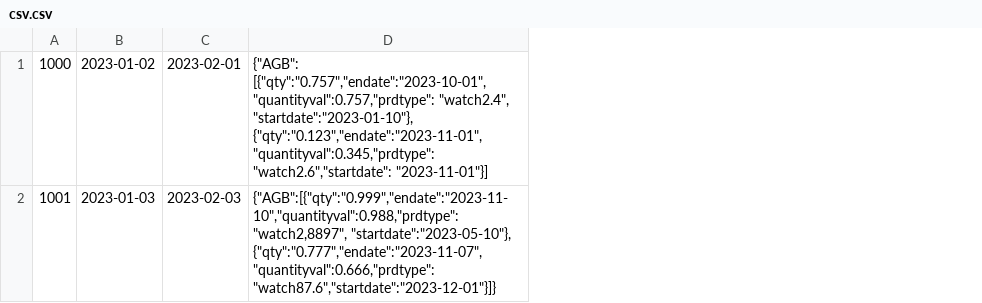
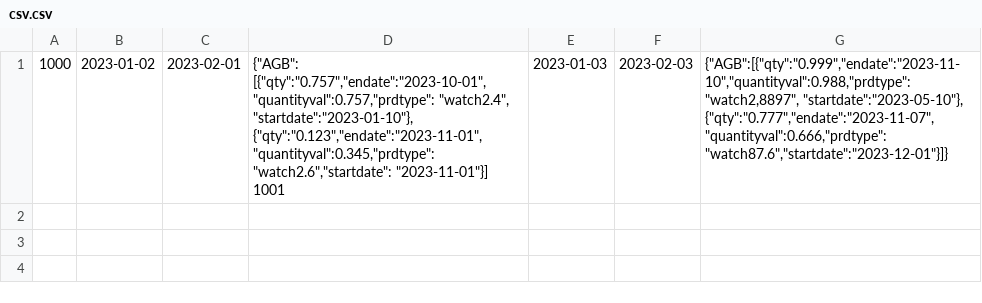
Before and after one commit to Talha-Altair/static-content, a CSV file: csv.csv, drawn as a sheet; removed rows and columns are numbered as before the commit, all else as after; the diff names each change by its address in the sheet, - before the commit and + after, or states it on an @@ line.

Commit message:
Update csv.csv

```diff
--- a/csv.csv
+++ b/csv.csv
+column D, row 1: {"AGB": [{"qty":"0.757","endate":"2023-10-01","quantityval":0.757,"prdtype": "watch2.4", "startdate":"2023-01-10"}, {"qty":"0.123","endate":"2023-11-01","quantityval":0.345,"prdtype": "watch2.6","startdate": "2023-11-01"}] 1001
+column E, row 1: 2023-01-03
+column F, row 1: 2023-02-03
-G1: {"AGB": [{"qty":"0.757","endate":"2023-10-01","quantityval":0.757,"prdtype": "watch2.4", "startdate":"2023-01-10"}, {"qty":"0.123","endate":"2023-11-01","quantityval":0.345,"prdtype": "watch2.6","startdate": "2023-11-01"}]
+G1: {"AGB":[{"qty":"0.999","endate":"2023-11-10","quantityval":0.988,"prdtype": "watch2,8897", "startdate":"2023-05-10"}, {"qty":"0.777","endate":"2023-11-07","quantityval":0.666,"prdtype": "watch87.6","startdate":"2023-12-01"}]}
-row 2: 1001 | 2023-01-03 | 2023-02-03 | {"AGB":[{"qty":"0.999","endate":"2023-11-10","quantityval":0.988,"prdtype": "watch2,8897", "startdate":"2023-05-10"}, {"qty":"0.777","endate":"2023-11-07","quantityval":0.666,"prdtype": "watch87.6","startdate":"2023-12-01"}]}
```
